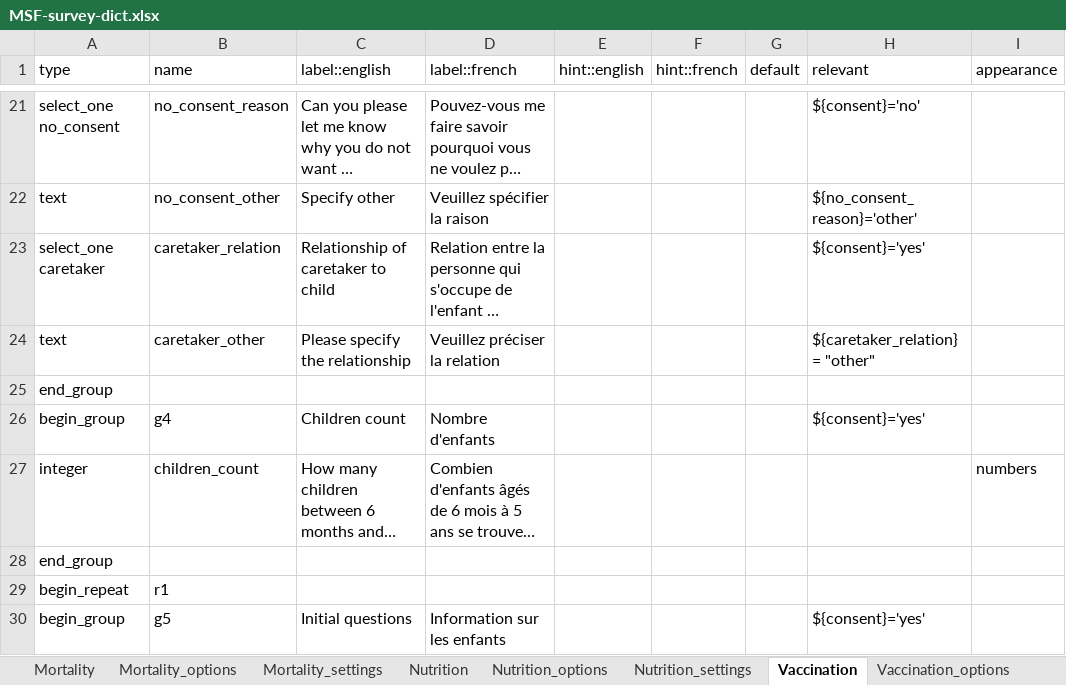
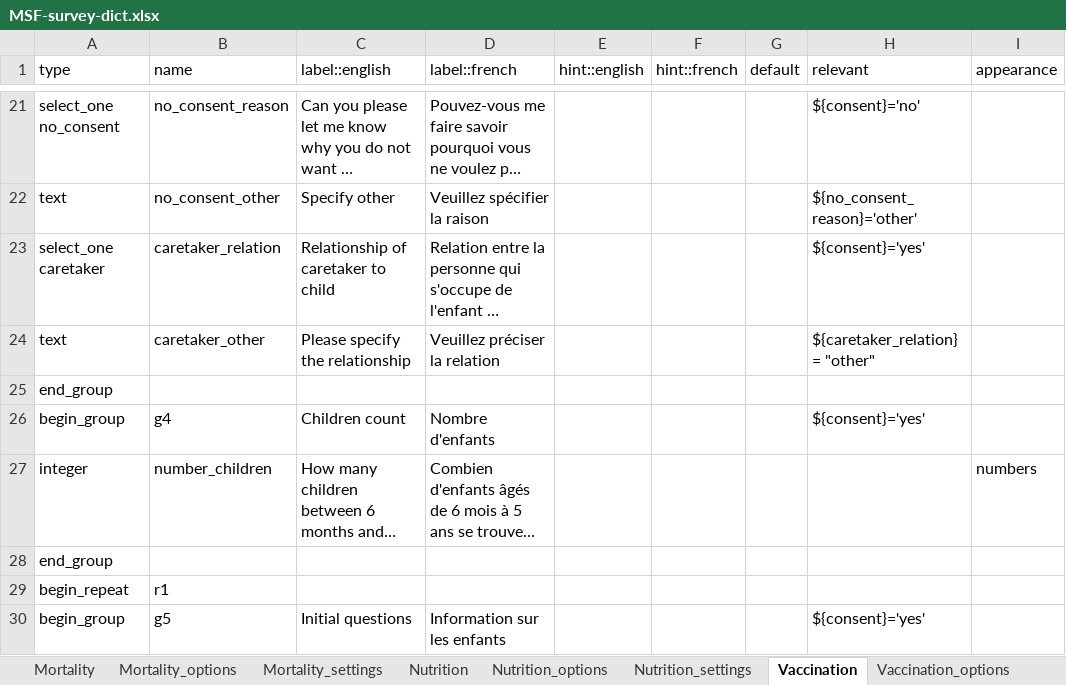
Before and after one commit to R4EPI/epidict, an Excel workbook: inst/extdata/MSF-survey-dict.xlsx, sheet Vaccination, drawn as a sheet; only a part is shown, gaps mark what is left out; long unchanged cells end in …; values as stored, in another font and other column widths than the file's, no borders; the diff names each change by its address in the sheet, - before the commit and + after, or states it on an @@ line.

Commit message:
swap vacc children_count to number_children for consistency with nutrition

```diff
--- a/inst/extdata/MSF-survey-dict.xlsx (sheet Vaccination)
+++ b/inst/extdata/MSF-survey-dict.xlsx (sheet Vaccination)
-B27 (name): children_count
+B27 (name): number_children
```
Also changed, not shown: 1 other file.
